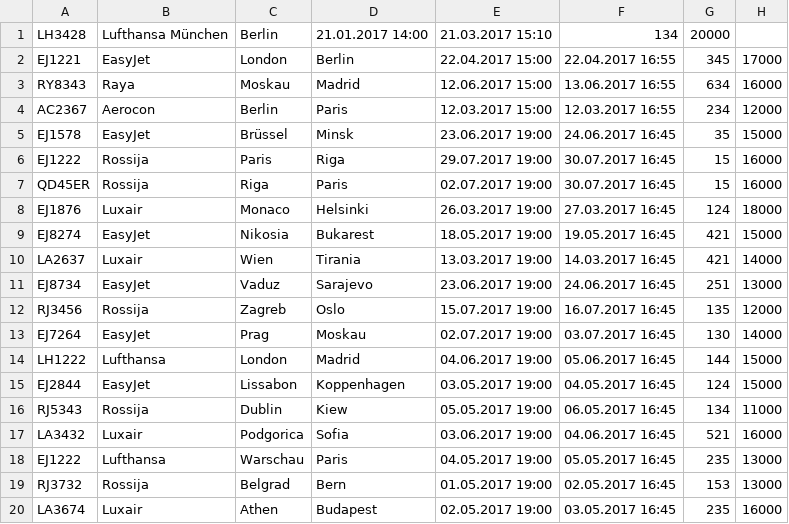
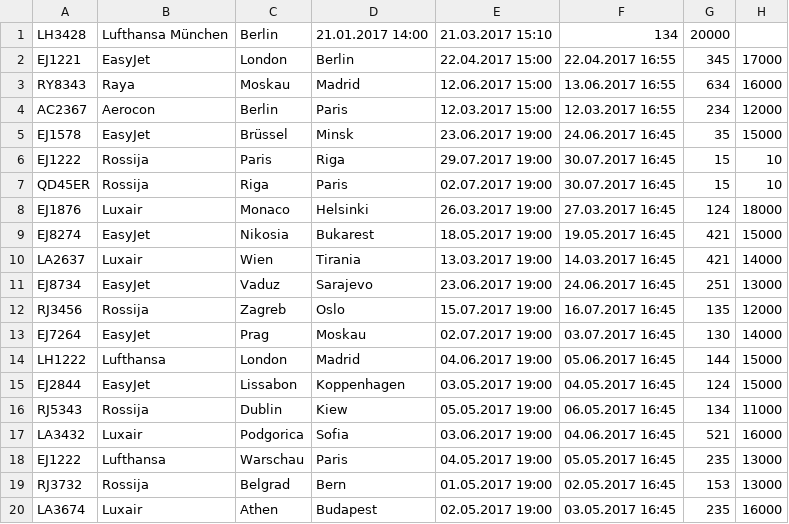
Before and after one commit to B1NER/Flughafen, a CSV file: src/Model/Daten/Fluege/Flugliste.csv, drawn as a sheet.

```diff
--- a/src/Model/Daten/Fluege/Flugliste.csv
+++ b/src/Model/Daten/Fluege/Flugliste.csv
@@ -5,4 +5,4 @@ AC2367	Aerocon	Berlin	Paris	12.03.2017 15:00	12.03.2017 16:55	234	12000
 EJ1578	EasyJet	Brüssel	Minsk	23.06.2017 19:00	24.06.2017 16:45	35	15000
-EJ1222	Rossija	Paris	Riga	29.07.2017 19:00	30.07.2017 16:45	15	16000
-QD45ER	Rossija	Riga	Paris	02.07.2017 19:00	30.07.2017 16:45	15	16000
+EJ1222	Rossija	Paris	Riga	29.07.2017 19:00	30.07.2017 16:45	15	10
+QD45ER	Rossija	Riga	Paris	02.07.2017 19:00	30.07.2017 16:45	15	10
 EJ1876	Luxair	Monaco	Helsinki	26.03.2017 19:00	27.03.2017 16:45	124	18000
```
Also changed, not shown: src/Model/Daten/Gepaeck/Gepaecke.csv, 21 other files.
